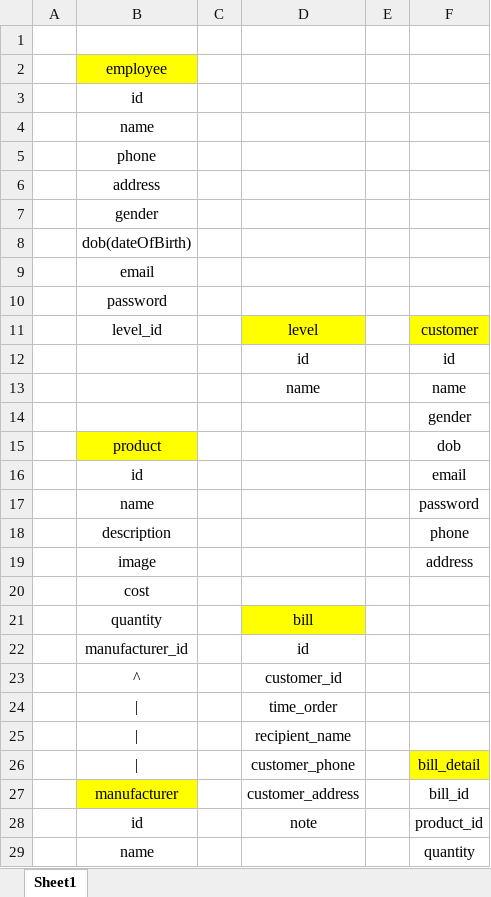
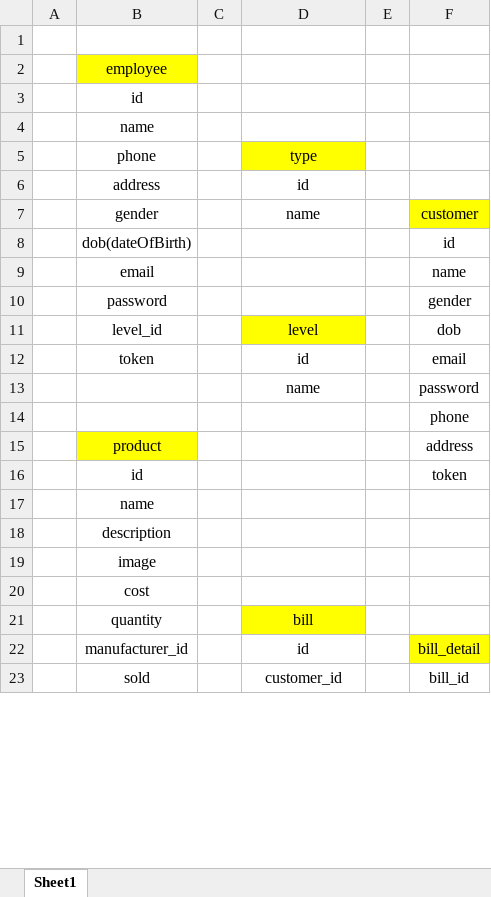
Before and after one commit to Prox404/doan1J2School, an Excel workbook: Document/database(exel).xlsx, sheet Sheet1, drawn as a sheet; only a part is shown; values as stored, in another font and other column widths than the file's, no borders; removed rows and columns are numbered as before the commit, all else as after; the diff covers the shown part only; the diff names each change by its address in the sheet, - before the commit and + after, or states it on an @@ line.

Commit message:
Update database

```diff
--- a/Document/database(exel).xlsx (sheet Sheet1)
+++ b/Document/database(exel).xlsx (sheet Sheet1)
-D5: (empty)
+D5: type
-D5 fill: none
+D5 fill: #FFFF00
-D6: (empty)
+D6: id
-row 7:  | gender
-row 8:  | dob(dateOfBirth)
-row 9:  | email
-row 10:  | password
+row 7:  | gender |  | name |  | customer
+row 8:  | dob(dateOfBirth) |  |  |  | id
+row 9:  | email |  |  |  | name
+row 10:  | password |  |  |  | gender
-F11: customer
+F11: dob
-F11 fill: #FFFF00
+F11 fill: none
-row 12:  |  |  | id |  | id
+row 12:  | token |  | id |  | email
-F13: name
+F13: password
-F14: gender
+F14: phone
-F15: dob
+F15: address
-F16: email
+F16: token
-F17: password
+F17: (empty)
-F18: phone
+F18: (empty)
-F19: address
+F19: (empty)
-F22: (empty)
+F22: bill_detail
-F22 fill: none
+F22 fill: #FFFF00
-row 23:  | ^ |  | customer_id
-row 24:  | | |  | time_order
-row 25:  | | |  | recipient_name
-row 26:  | | |  | customer_phone |  | bill_detail
-row 27:  | manufacturer |  | customer_address |  | bill_id
-row 28:  | id |  | note |  | product_id
-row 29:  | name |  |  |  | quantity
+row 23:  | sold |  | customer_id |  | bill_id
```
Also changed, not shown: 8 added rows elsewhere in this sheet, 1 other file.
